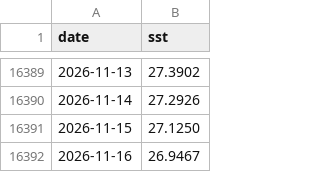
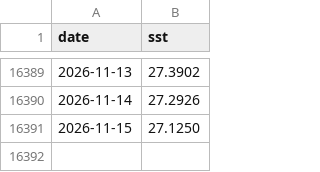
Before and after one commit to tsjuri/earthindicators, a CSV file: data/gmex_daily_sst.csv, drawn as a sheet; only a part is shown, gaps mark what is left out.

```diff
--- a/data/gmex_daily_sst.csv
+++ b/data/gmex_daily_sst.csv
@@ -16391,2 +16391 @@ date,sst
 2026-11-15,27.1250
-2026-11-16,26.9467
```
Also changed, not shown: data/gmaine_daily_sst.csv, data/mdr_daily_sst.csv, 20 other files.
